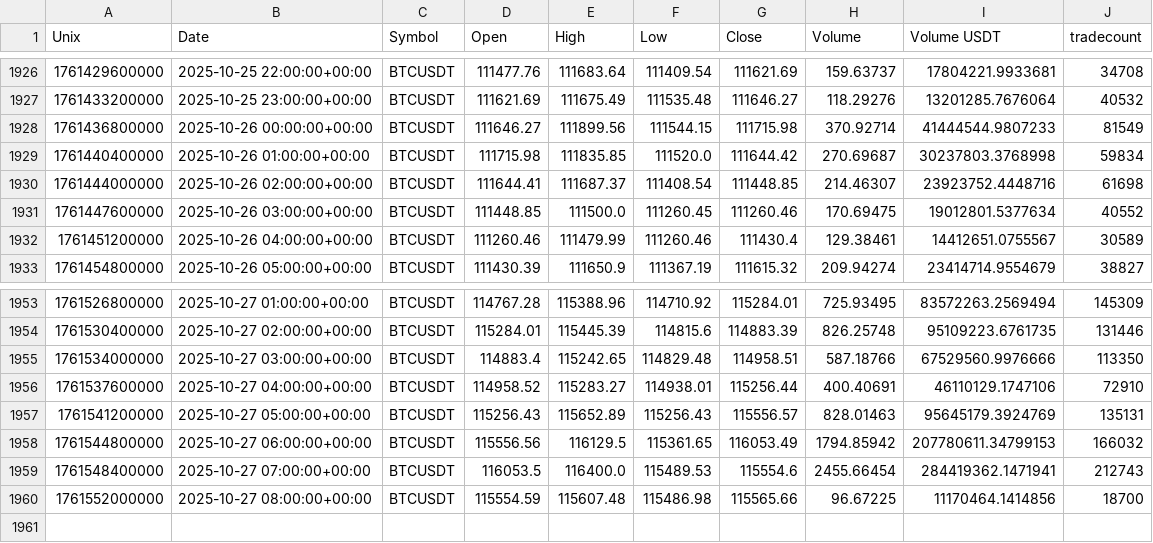
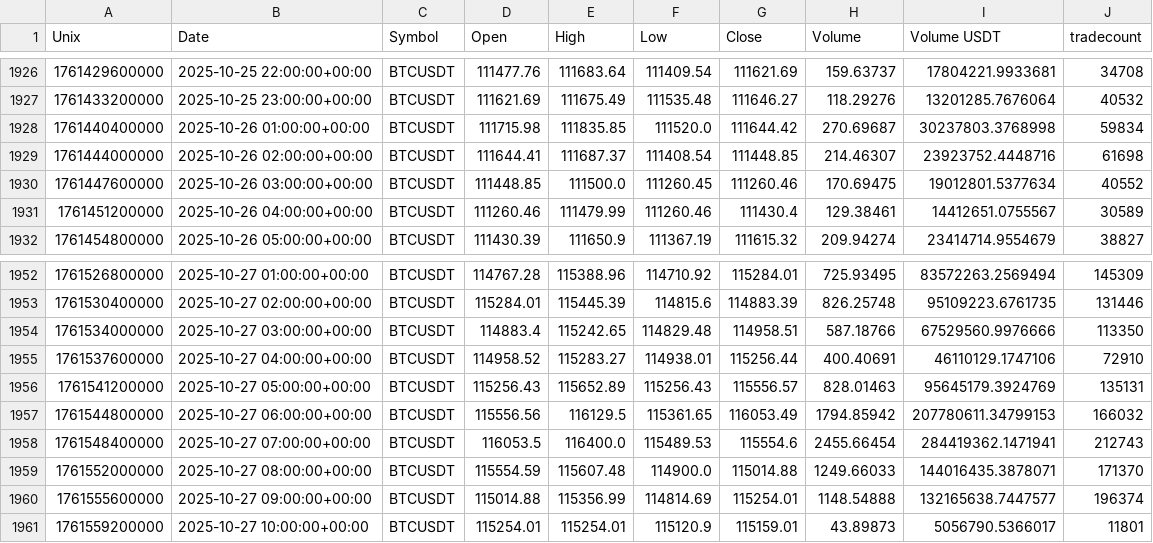
Before and after one commit to CMUJIN/crypto_csi_toolkit, a CSV file: docs/Binance_BTCUSDT_1h_2025-07-29_to_latest.csv, drawn as a sheet; only a part is shown, gaps mark what is left out.

```diff
--- a/docs/Binance_BTCUSDT_1h_2025-07-29_to_latest.csv
+++ b/docs/Binance_BTCUSDT_1h_2025-07-29_to_latest.csv
@@ -1927,3 +1927,2 @@ Unix,Date,Symbol,Open,High,Low,Close,Volume,Volume USDT,tradecount
 1761433200000,2025-10-25 23:00:00+00:00,BTCUSDT,111621.69,111675.49,111535.48,111646.27,118.29276,13201285.7676064,40532
-1761436800000,2025-10-26 00:00:00+00:00,BTCUSDT,111646.27,111899.56,111544.15,111715.98,370.92714,41444544.9807233,81549
 1761440400000,2025-10-26 01:00:00+00:00,BTCUSDT,111715.98,111835.85,111520.0,111644.42,270.69687,30237803.3768998,59834
@@ -1959,2 +1958,4 @@ Unix,Date,Symbol,Open,High,Low,Close,Volume,Volume USDT,tradecount
 1761548400000,2025-10-27 07:00:00+00:00,BTCUSDT,116053.5,116400.0,115489.53,115554.6,2455.66454,284419362.1471941,212743
-1761552000000,2025-10-27 08:00:00+00:00,BTCUSDT,115554.59,115607.48,115486.98,115565.66,96.67225,11170464.1414856,18700
+1761552000000,2025-10-27 08:00:00+00:00,BTCUSDT,115554.59,115607.48,114900.0,115014.88,1249.66033,144016435.3878071,171370
+1761555600000,2025-10-27 09:00:00+00:00,BTCUSDT,115014.88,115356.99,114814.69,115254.01,1148.54888,132165638.7447577,196374
+1761559200000,2025-10-27 10:00:00+00:00,BTCUSDT,115254.01,115254.01,115120.9,115159.01,43.89873,5056790.5366017,11801
```
Also changed, not shown: docs/Binance_AAVEUSDT_1h_2025-08-01_to_latest.csv, docs/Binance_AAVEUSDT_1h_2025-08-01_to_latest_chip_strength.csv, 6 other files.
